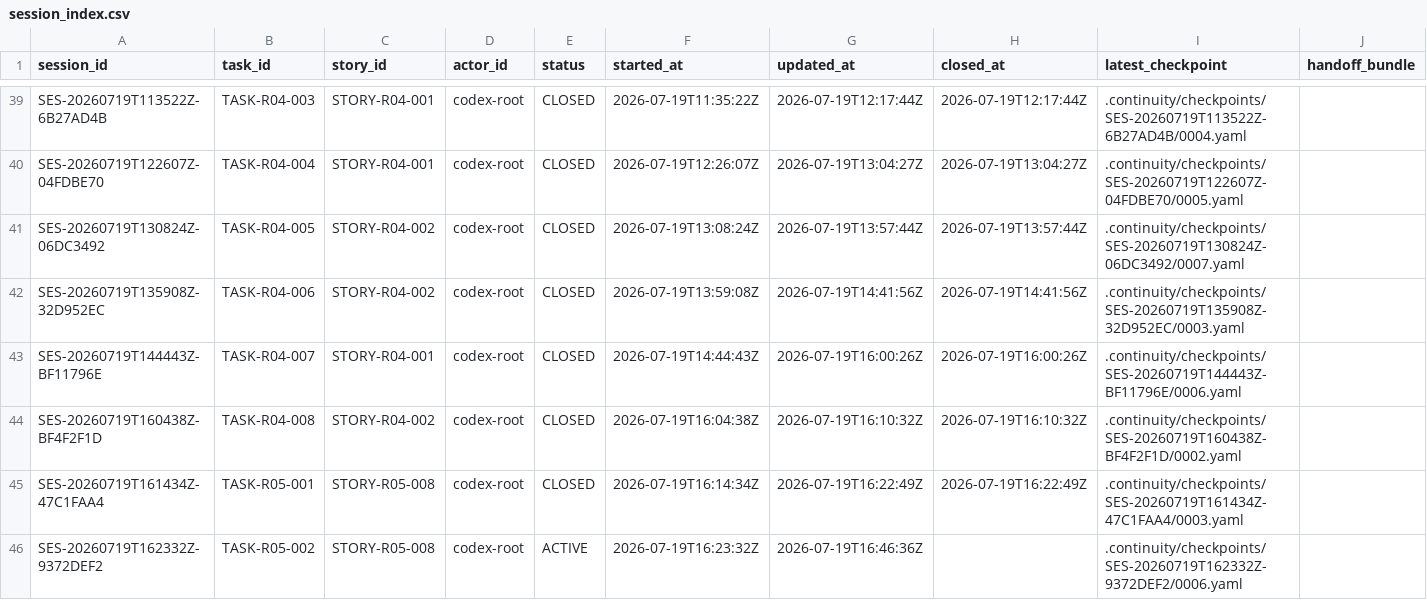
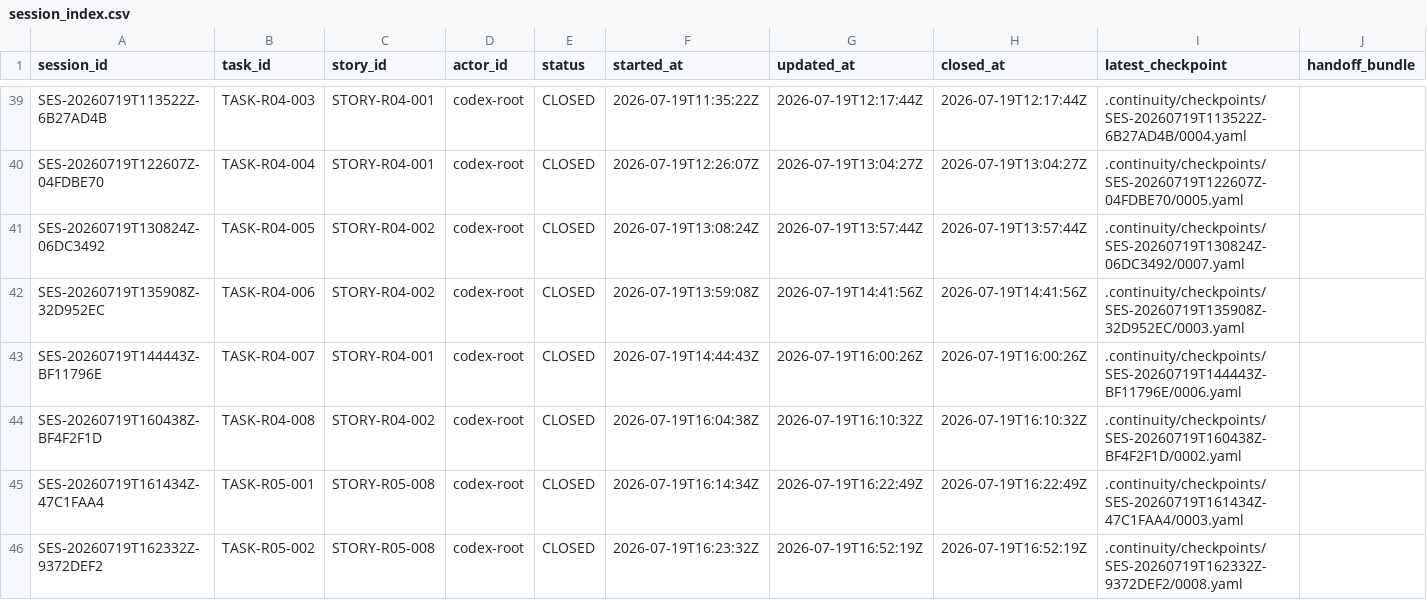
Before and after one commit to fei613293175/hhy, a CSV file: catalogs/session_index.csv, drawn as a sheet; only a part is shown, gaps mark what is left out; the diff names each change by its address in the sheet, - before the commit and + after, or states it on an @@ line.

Commit message:
[STORY-R05-008] chore(continuity): close TASK-R05-002 as completed
Task-ID: TASK-R05-002
Session-ID: SES-20260719T162332Z-9372DEF2
Checkpoint-ID: CP-SES-20260719T162332Z-9372DEF2-0008
Tests: PASS:PostgreSQL17.10空库迁移,R05+MODULE工作流,R05身份不变量与回滚重放,continuity+closure+metadata
CR: NONE
Story-ID: STORY-R05-008

```diff
--- a/catalogs/session_index.csv
+++ b/catalogs/session_index.csv
-E46 (status): ACTIVE
+E46 (status): CLOSED
-G46 (updated_at): 2026-07-19T16:46:36Z
+G46 (updated_at): 2026-07-19T16:52:19Z
-H46 (closed_at): (empty)
+H46 (closed_at): 2026-07-19T16:52:19Z
-I46 (latest_checkpoint): .continuity/checkpoints/SES-20260719T162332Z-9372DEF2/0006.yaml
+I46 (latest_checkpoint): .continuity/checkpoints/SES-20260719T162332Z-9372DEF2/0008.yaml
```
Also changed, not shown: 15 other files.
